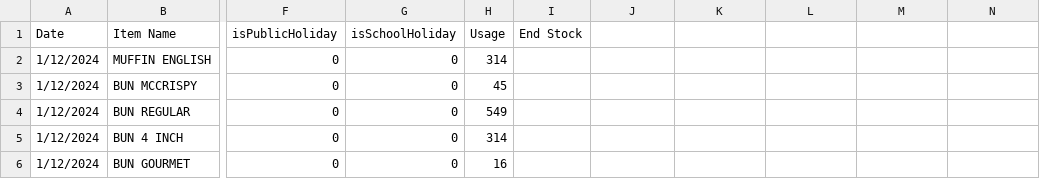
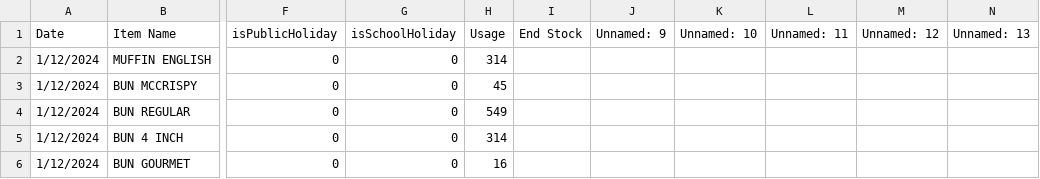
Before and after one commit to Smerik101/MachineLearningOrderingSystem, a CSV file: TrainingSetNew.csv, drawn as a sheet; only a part is shown, gaps mark what is left out; the diff names each change by its address in the sheet, - before the commit and + after, or states it on an @@ line.

Commit message:
GUI Implementation - Main Menu GUI - Stocktake GUI

```diff
--- a/TrainingSetNew.csv
+++ b/TrainingSetNew.csv
-J1: (empty)
+J1: Unnamed: 9
-K1: (empty)
+K1: Unnamed: 10
-L1: (empty)
+L1: Unnamed: 11
-M1: (empty)
+M1: Unnamed: 12
-N1: (empty)
+N1: Unnamed: 13
```
Also changed, not shown: 5 other files.
